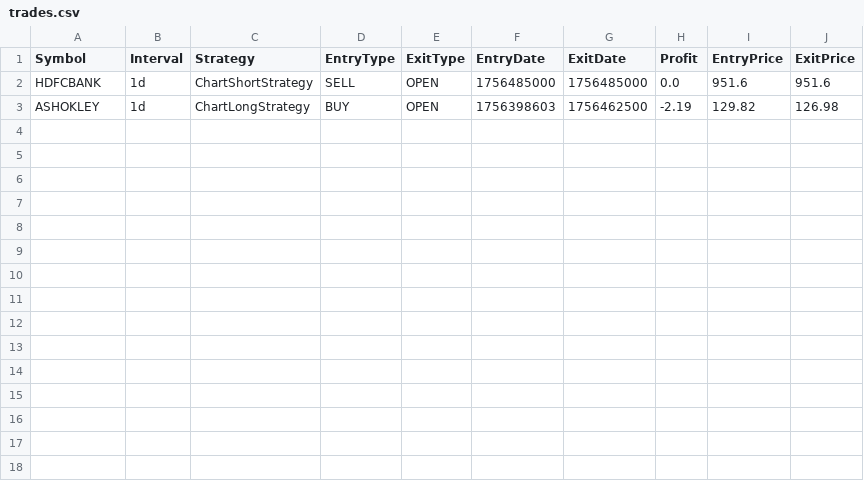
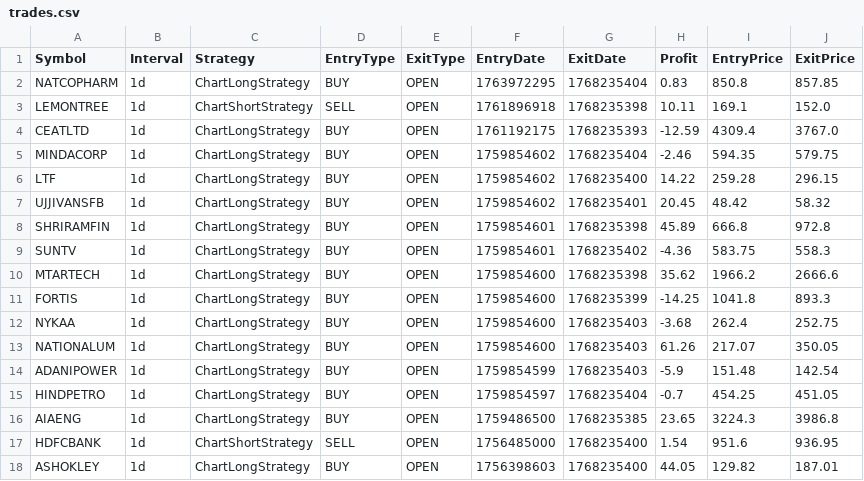
Before and after one commit to vilassn/wavesignal, a CSV file: appdata/trades.csv, drawn as a sheet.

Commit message:
updated data

```diff
--- a/appdata/trades.csv
+++ b/appdata/trades.csv
@@ -1,3 +1,18 @@
 Symbol,Interval,Strategy,EntryType,ExitType,EntryDate,ExitDate,Profit,EntryPrice,ExitPrice
-HDFCBANK,1d,ChartShortStrategy,SELL,OPEN,1756485000,1756485000,0.0,951.6,951.6
-ASHOKLEY,1d,ChartLongStrategy,BUY,OPEN,1756398603,1756462500,-2.19,129.82,126.98
+NATCOPHARM,1d,ChartLongStrategy,BUY,OPEN,1763972295,1768235404,0.83,850.8,857.85
+LEMONTREE,1d,ChartShortStrategy,SELL,OPEN,1761896918,1768235398,10.11,169.1,152.0
+CEATLTD,1d,ChartLongStrategy,BUY,OPEN,1761192175,1768235393,-12.59,4309.4,3767.0
+MINDACORP,1d,ChartLongStrategy,BUY,OPEN,1759854602,1768235404,-2.46,594.35,579.75
+LTF,1d,ChartLongStrategy,BUY,OPEN,1759854602,1768235400,14.22,259.28,296.15
+UJJIVANSFB,1d,ChartLongStrategy,BUY,OPEN,1759854602,1768235401,20.45,48.42,58.32
+SHRIRAMFIN,1d,ChartLongStrategy,BUY,OPEN,1759854601,1768235398,45.89,666.8,972.8
+SUNTV,1d,ChartLongStrategy,BUY,OPEN,1759854601,1768235402,-4.36,583.75,558.3
+MTARTECH,1d,ChartLongStrategy,BUY,OPEN,1759854600,1768235398,35.62,1966.2,2666.6
+FORTIS,1d,ChartLongStrategy,BUY,OPEN,1759854600,1768235399,-14.25,1041.8,893.3
+NYKAA,1d,ChartLongStrategy,BUY,OPEN,1759854600,1768235403,-3.68,262.4,252.75
+NATIONALUM,1d,ChartLongStrategy,BUY,OPEN,1759854600,1768235403,61.26,217.07,350.05
+ADANIPOWER,1d,ChartLongStrategy,BUY,OPEN,1759854599,1768235403,-5.9,151.48,142.54
+HINDPETRO,1d,ChartLongStrategy,BUY,OPEN,1759854597,1768235404,-0.7,454.25,451.05
+AIAENG,1d,ChartLongStrategy,BUY,OPEN,1759486500,1768235385,23.65,3224.3,3986.8
+HDFCBANK,1d,ChartShortStrategy,SELL,OPEN,1756485000,1768235400,1.54,951.6,936.95
+ASHOKLEY,1d,ChartLongStrategy,BUY,OPEN,1756398603,1768235400,44.05,129.82,187.01
```
Also changed, not shown: appdata/settings/Indicators.csv, appdata/strategies/MACDLong.csv, 11 other files.
